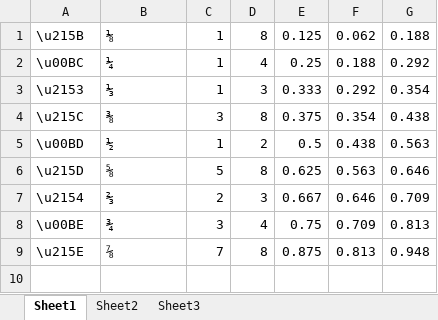
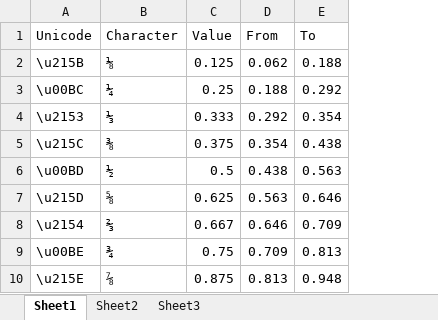
Before and after one commit to speters33w/CSUGlobal_CSC475, an Excel workbook: ChefsSliderule/icon/fractions.xlsx, sheet Sheet1, drawn as a sheet; values as stored, in another font and other column widths than the file's, no borders; removed rows and columns are numbered as before the commit, all else as after; the diff names each change by its address in the sheet, - before the commit and + after, or states it on an @@ line.

Commit message:
Modifications to Chef's SlideRule

```diff
--- a/ChefsSliderule/icon/fractions.xlsx (sheet Sheet1)
+++ b/ChefsSliderule/icon/fractions.xlsx (sheet Sheet1)
-column C, rows 1-9: 1 | 1 | 1 | 3 | 1 | 5 | 2 | 3 | 7
-column D, rows 1-9: 8 | 4 | 3 | 8 | 2 | 8 | 3 | 4 | 8
+row 1: Unicode | Character | Value | From | To
```
Also changed, not shown: 16 other files.
